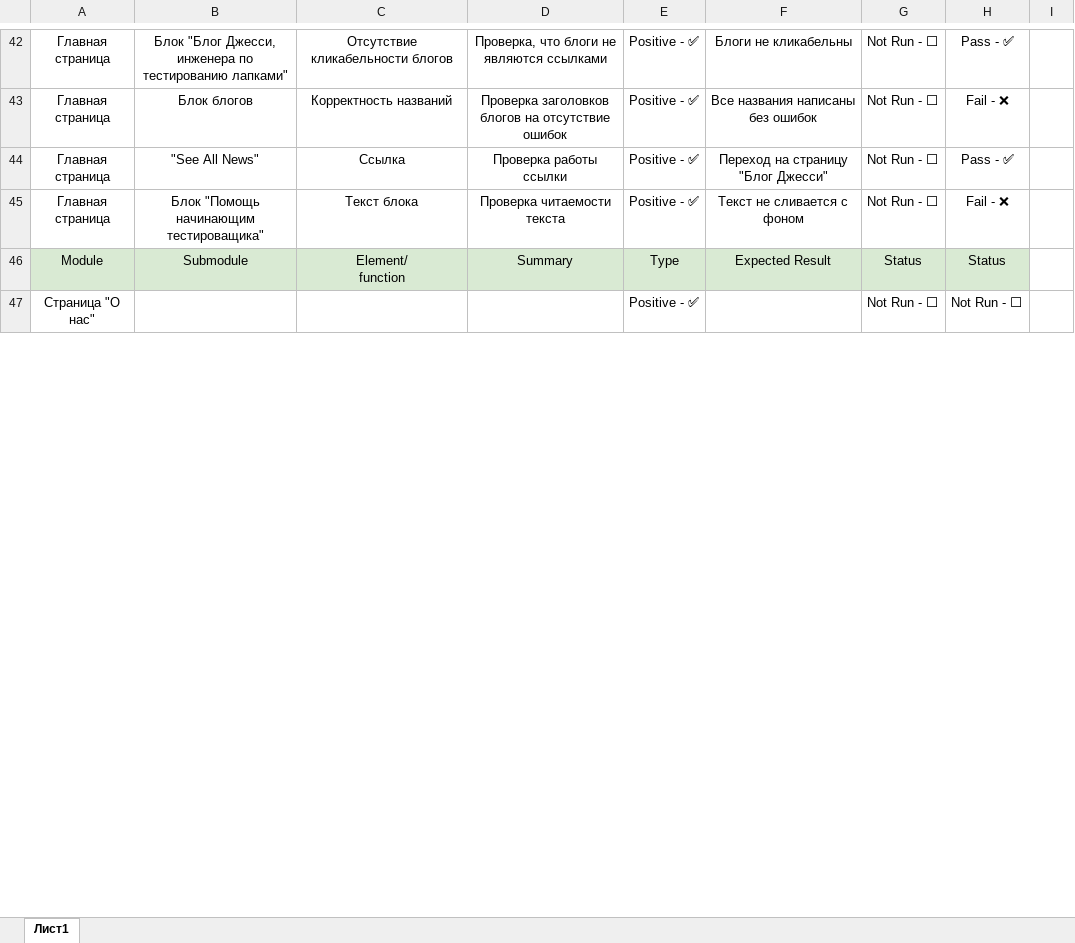
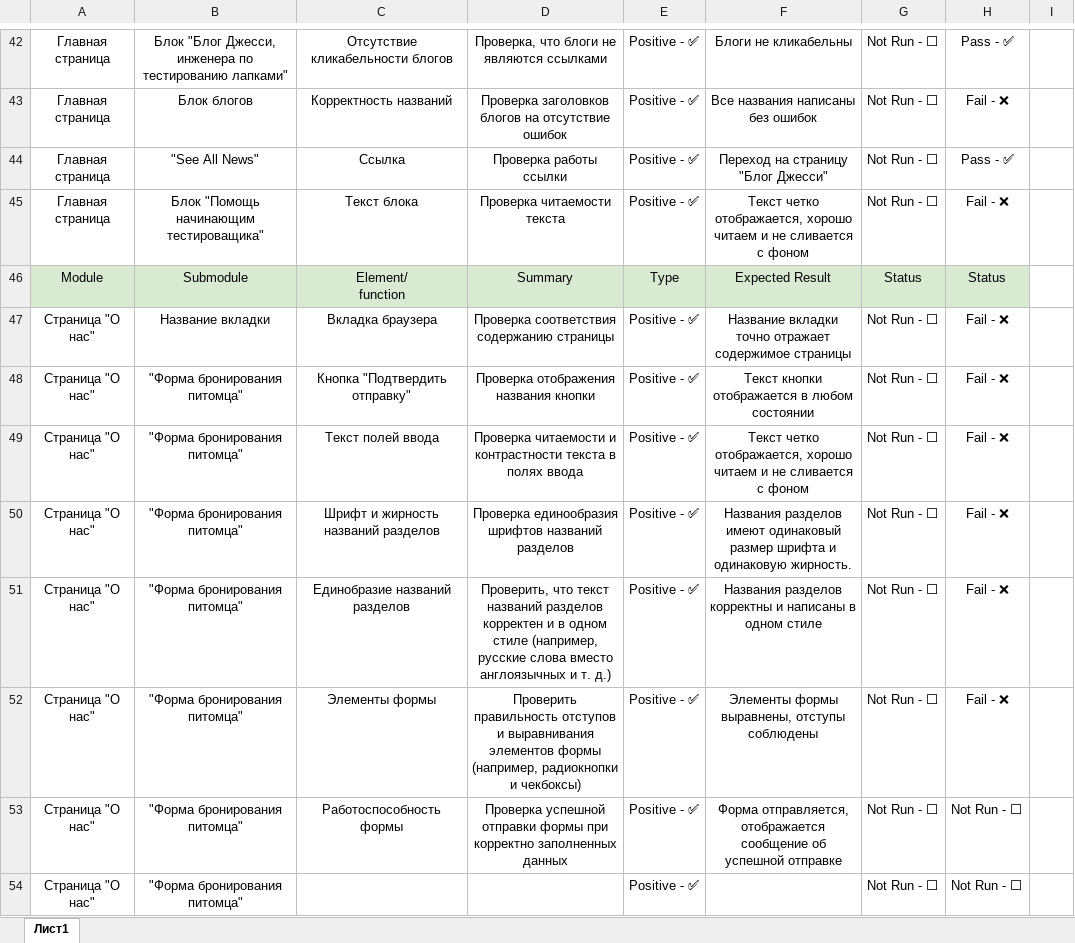
Before and after one commit to AlexeyGusev94/Sobasednik, an Excel workbook: Check List Собаседник.xlsx, sheet Лист1, drawn as a sheet; only a part is shown, gaps mark what is left out; values as stored, in another font and other column widths than the file's, no borders; charts and pictures not drawn; addresses are those after the commit; the diff covers the shown part only; the diff names each change by its address in the sheet, - before the commit and + after, or states it on an @@ line.

```diff
--- a/Check List Собаседник.xlsx (sheet Лист1)
+++ b/Check List Собаседник.xlsx (sheet Лист1)
-F45: Текст не сливается с фоном
+F45: Текст четко отображается, хорошо читаем и не сливается с фоном
+row 47: Страница "О нас" | Название вкладки | Вкладка браузера | Проверка соответствия содержанию страницы | Positive - ✅ | Название вкладки точно отражает содержимое страницы | Not Run - ⬜ | Fail - ❌
+row 48: Страница "О нас" | "Форма бронирования питомца" | Кнопка "Подтвердить отправку" | Проверка отображения названия кнопки | Positive - ✅ | Текст кнопки отображается в любом состоянии | Not Run - ⬜ | Fail - ❌
+row 49: Страница "О нас" | "Форма бронирования питомца" | Текст полей ввода | Проверка читаемости и контрастности текста в полях ввода | Positive - ✅ | Текст четко отображается, хорошо читаем и не сливается с фоном | Not Run - ⬜ | Fail - ❌
+row 50: Страница "О нас" | "Форма бронирования питомца" | Шрифт и жирность названий разделов | Проверка единообразия шрифтов названий разделов | Positive - ✅ | Названия разделов имеют одинаковый размер шрифта и одинаковую жирность. | Not Run - ⬜ | Fail - ❌
+row 51: Страница "О нас" | "Форма бронирования питомца" | Единобразие названий разделов | Проверить, что текст названий разделов корректен и в одном стиле (например, русские слова вместо англоязычных и т. д.) | Positive - ✅ | Названия разделов корректны и написаны в одном стиле | Not Run - ⬜ | Fail - ❌
+row 52: Страница "О нас" | "Форма бронирования питомца" | Элементы формы | Проверить правильность отступов и выравнивания элементов формы (например, радиокнопки и чекбоксы) | Positive - ✅ | Элементы формы выравнены, отступы соблюдены | Not Run - ⬜ | Fail - ❌
+row 53: Страница "О нас" | "Форма бронирования питомца" | Работоспособность формы | Проверка успешной отправки формы при корректно заполненных данных | Positive - ✅ | Форма отправляется, отображается сообщение об успешной отправке | Not Run - ⬜ | Not Run - ⬜
-B54: (empty)
+B54: "Форма бронирования питомца"
```
Also changed, not shown: 4 added rows, 6 removed rows and 1 edited cell elsewhere in this sheet, Test Cases Собаседник.xlsx.
